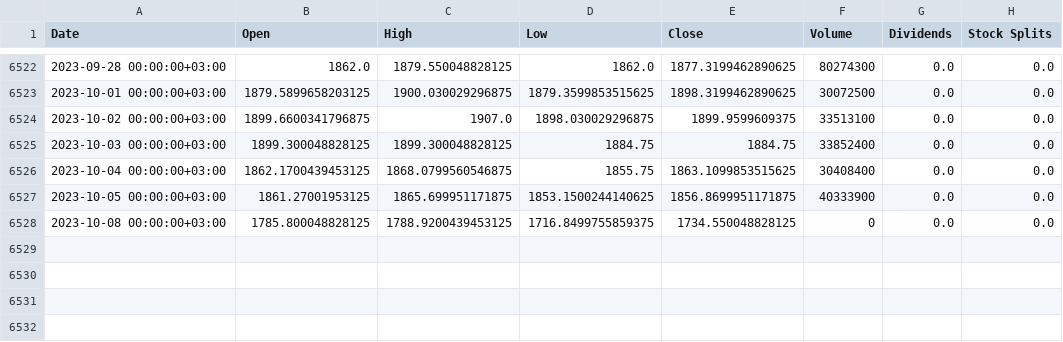
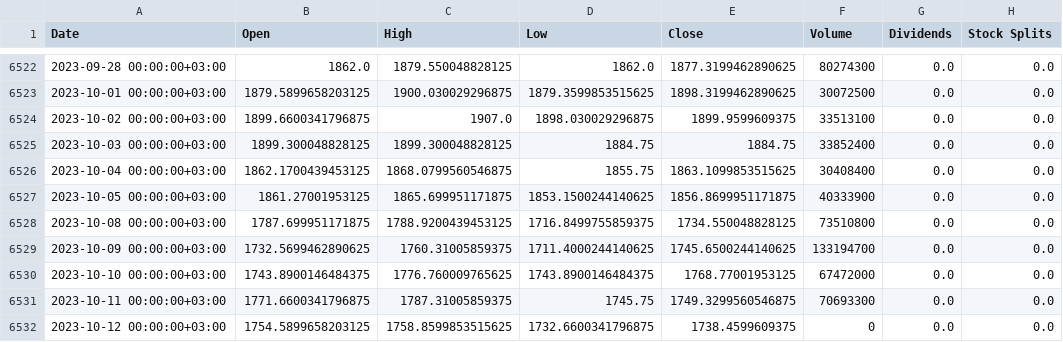
Before and after one commit to garrettspooner/Econ-Sanctions, a CSV file: data/ticker_TA125.TA.csv, drawn as a sheet; only a part is shown, gaps mark what is left out.

```diff
--- a/data/ticker_TA125.TA.csv
+++ b/data/ticker_TA125.TA.csv
@@ -6527,2 +6527,6 @@ Date,Open,High,Low,Close,Volume,Dividends,Stock Splits
 2023-10-05 00:00:00+03:00,1861.27001953125,1865.699951171875,1853.1500244140625,1856.8699951171875,40333900,0.0,0.0
-2023-10-08 00:00:00+03:00,1785.800048828125,1788.9200439453125,1716.8499755859375,1734.550048828125,0,0.0,0.0
+2023-10-08 00:00:00+03:00,1787.699951171875,1788.9200439453125,1716.8499755859375,1734.550048828125,73510800,0.0,0.0
+2023-10-09 00:00:00+03:00,1732.5699462890625,1760.31005859375,1711.4000244140625,1745.6500244140625,133194700,0.0,0.0
+2023-10-10 00:00:00+03:00,1743.8900146484375,1776.760009765625,1743.8900146484375,1768.77001953125,67472000,0.0,0.0
+2023-10-11 00:00:00+03:00,1771.6600341796875,1787.31005859375,1745.75,1749.3299560546875,70693300,0.0,0.0
+2023-10-12 00:00:00+03:00,1754.5899658203125,1758.8599853515625,1732.6600341796875,1738.4599609375,0,0.0,0.0
```
Also changed, not shown: data/ticker_KLSE.csv, data/ticker_N100.csv, 31 other files.
